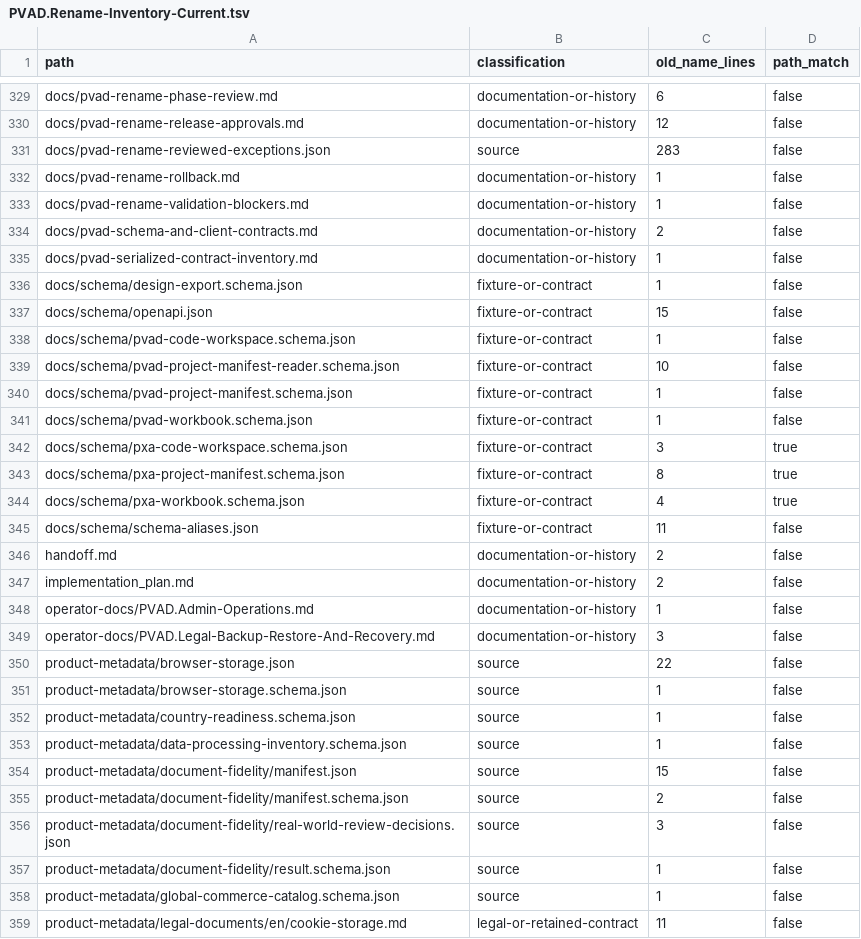
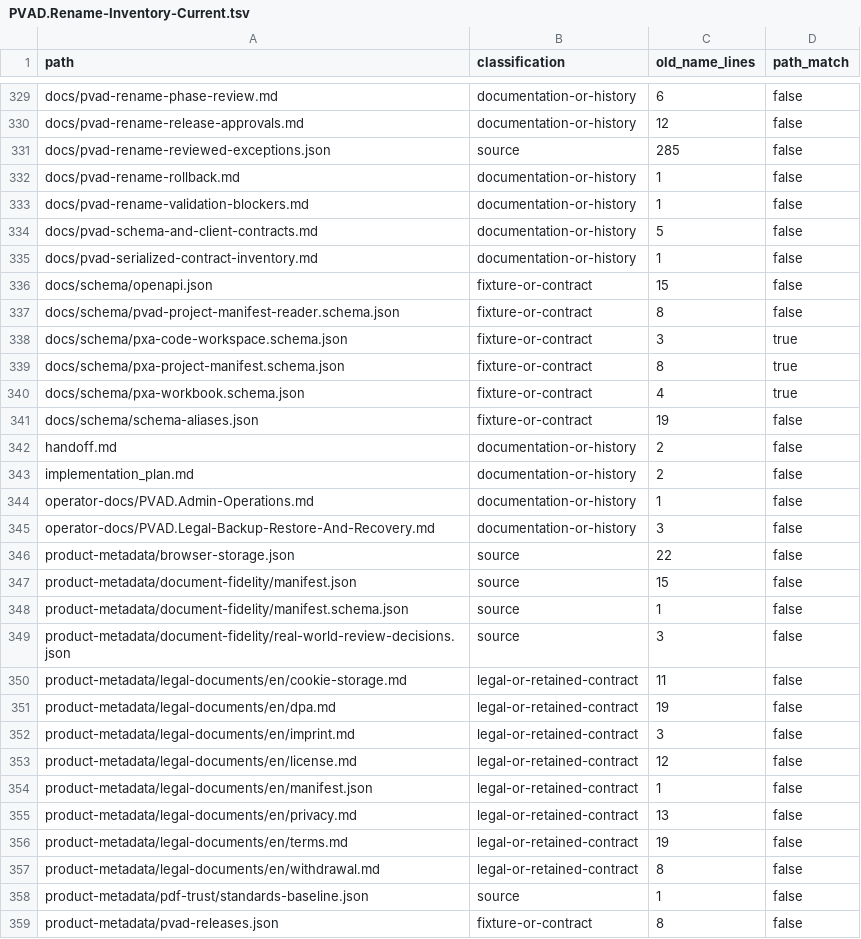
Before and after one commit to silentdevcore/Canvas, a TSV file: checklists/PVAD.Rename-Inventory-Current.tsv, drawn as a sheet; only a part is shown, gaps mark what is left out; the shorter side is filled out with more unchanged rows; the diff covers the shown part only.

Commit message:
Adopt canonical schema domain with offline legacy aliases

```diff
--- a/checklists/PVAD.Rename-Inventory-Current.tsv
+++ b/checklists/PVAD.Rename-Inventory-Current.tsv
@@ -330,13 +330,9 @@ docs/pvad-rename-phase-review.md	documentation-or-history	6	false
 docs/pvad-rename-release-approvals.md	documentation-or-history	12	false
-docs/pvad-rename-reviewed-exceptions.json	source	283	false
+docs/pvad-rename-reviewed-exceptions.json	source	285	false
 docs/pvad-rename-rollback.md	documentation-or-history	1	false
 docs/pvad-rename-validation-blockers.md	documentation-or-history	1	false
-docs/pvad-schema-and-client-contracts.md	documentation-or-history	2	false
+docs/pvad-schema-and-client-contracts.md	documentation-or-history	5	false
 docs/pvad-serialized-contract-inventory.md	documentation-or-history	1	false
-docs/schema/design-export.schema.json	fixture-or-contract	1	false
 docs/schema/openapi.json	fixture-or-contract	15	false
-docs/schema/pvad-code-workspace.schema.json	fixture-or-contract	1	false
-docs/schema/pvad-project-manifest-reader.schema.json	fixture-or-contract	10	false
-docs/schema/pvad-project-manifest.schema.json	fixture-or-contract	1	false
-docs/schema/pvad-workbook.schema.json	fixture-or-contract	1	false
+docs/schema/pvad-project-manifest-reader.schema.json	fixture-or-contract	8	false
 docs/schema/pxa-code-workspace.schema.json	fixture-or-contract	3	true
@@ -344,3 +340,3 @@ docs/schema/pxa-project-manifest.schema.json	fixture-or-contract	8	true
 docs/schema/pxa-workbook.schema.json	fixture-or-contract	4	true
-docs/schema/schema-aliases.json	fixture-or-contract	11	false
+docs/schema/schema-aliases.json	fixture-or-contract	19	false
 handoff.md	documentation-or-history	2	false
@@ -350,10 +346,5 @@ operator-docs/PVAD.Legal-Backup-Restore-And-Recovery.md	documentation-or-history
 product-metadata/browser-storage.json	source	22	false
-product-metadata/browser-storage.schema.json	source	1	false
-product-metadata/country-readiness.schema.json	source	1	false
-product-metadata/data-processing-inventory.schema.json	source	1	false
 product-metadata/document-fidelity/manifest.json	source	15	false
-product-metadata/document-fidelity/manifest.schema.json	source	2	false
+product-metadata/document-fidelity/manifest.schema.json	source	1	false
 product-metadata/document-fidelity/real-world-review-decisions.json	source	3	false
-product-metadata/document-fidelity/result.schema.json	source	1	false
-product-metadata/global-commerce-catalog.schema.json	source	1	false
 product-metadata/legal-documents/en/cookie-storage.md	legal-or-retained-contract	11	false
```
Also changed, not shown: 2 removed rows and 5 edited cells elsewhere in this file, 26 other files.
